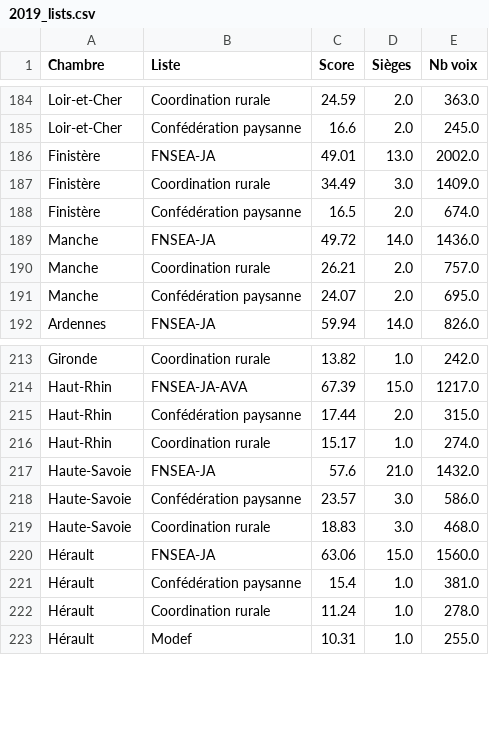
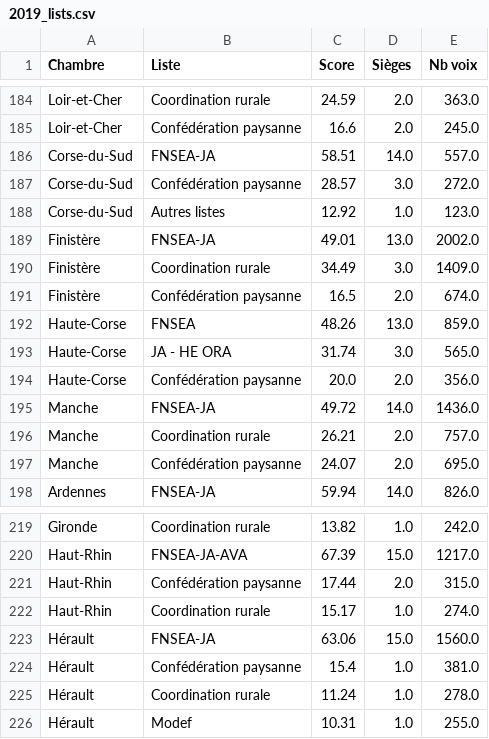
Before and after one commit to Contexte/open-data, a CSV file: france-chambres-agriculture/2019_lists.csv, drawn as a sheet; only a part is shown, gaps mark what is left out; removed rows and columns are numbered as before the commit, all else as after; the diff names each change by its address in the sheet, - before the commit and + after, or states it on an @@ line.

```diff
--- a/france-chambres-agriculture/2019_lists.csv
+++ b/france-chambres-agriculture/2019_lists.csv
+row 186: Corse-du-Sud | FNSEA-JA | 58.51 | 14.0 | 557.0
+row 187: Corse-du-Sud | Confédération paysanne | 28.57 | 3.0 | 272.0
+row 188: Corse-du-Sud | Autres listes | 12.92 | 1.0 | 123.0
+row 192: Haute-Corse | FNSEA | 48.26 | 13.0 | 859.0
+row 193: Haute-Corse | JA - HE ORA | 31.74 | 3.0 | 565.0
+row 194: Haute-Corse | Confédération paysanne | 20.0 | 2.0 | 356.0
-row 217: Haute-Savoie | FNSEA-JA | 57.6 | 21.0 | 1432.0
-row 218: Haute-Savoie | Confédération paysanne | 23.57 | 3.0 | 586.0
-row 219: Haute-Savoie | Coordination rurale | 18.83 | 3.0 | 468.0
```
Also changed, not shown: france-chambres-agriculture/2019_mentions.csv, france-chambres-agriculture/2025_lists.csv, 1 other file.
